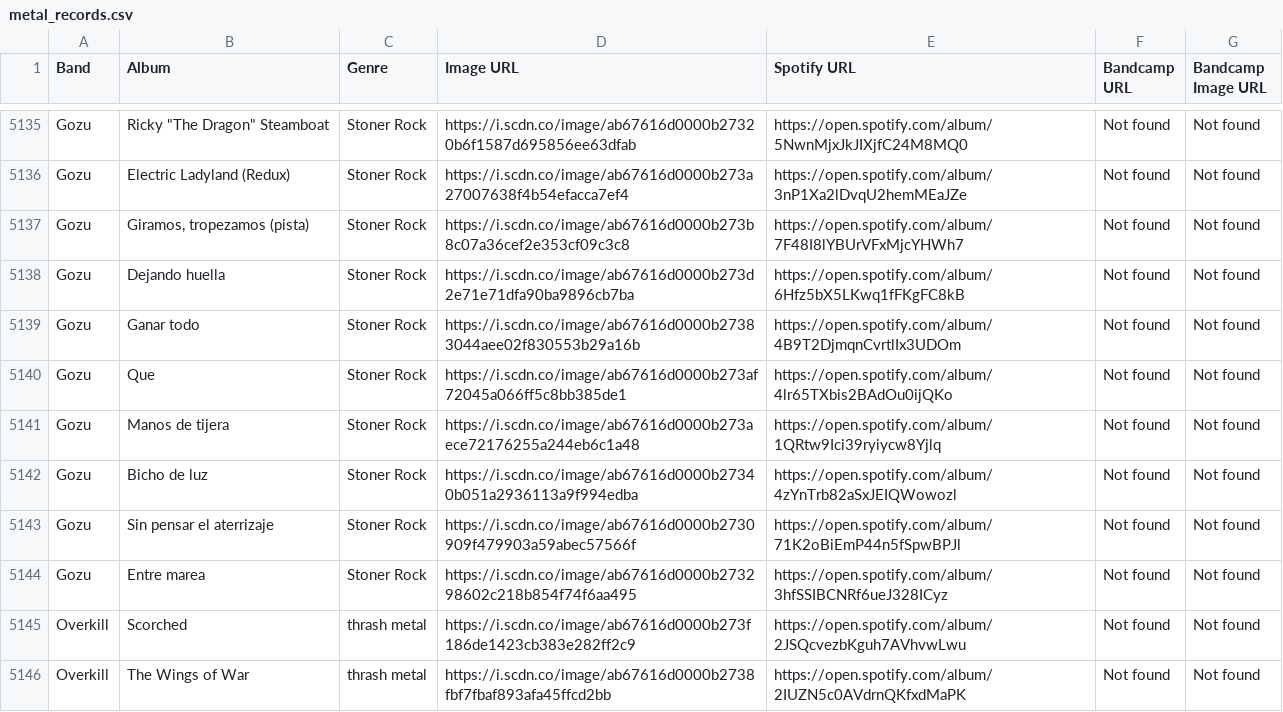
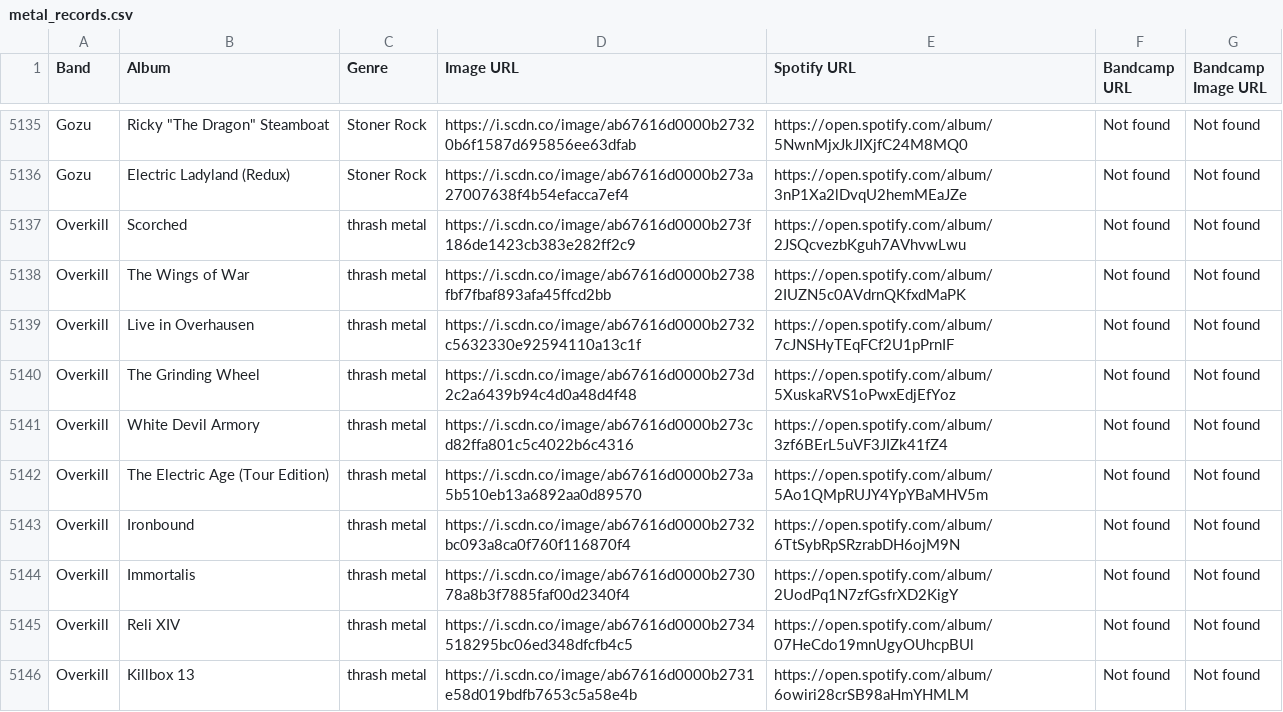
Before and after one commit to pephorror666/randommetalband, a CSV file: metal_records.csv, drawn as a sheet; only a part is shown, gaps mark what is left out; the shorter side is filled out with more unchanged rows; the diff names each change by its address in the sheet, - before the commit and + after, or states it on an @@ line.

Commit message:
Update metal_records.csv

```diff
--- a/metal_records.csv
+++ b/metal_records.csv
-row 5137: Gozu | Giramos, tropezamos (pista) | Stoner Rock | https://i.scdn.co/image/ab67616d0000b273b8c07a36cef2e353cf09c3c8 | https://open.spotify.com/album/7F48I8lYBUrVFxMjcYHWh7 | Not found | Not found
-row 5138: Gozu | Dejando huella | Stoner Rock | https://i.scdn.co/image/ab67616d0000b273d2e71e71dfa90ba9896cb7ba | https://open.spotify.com/album/6Hfz5bX5LKwq1fFKgFC8kB | Not found | Not found
-row 5139: Gozu | Ganar todo | Stoner Rock | https://i.scdn.co/image/ab67616d0000b27383044aee02f830553b29a16b | https://open.spotify.com/album/4B9T2DjmqnCvrtlIx3UDOm | Not found | Not found
-row 5140: Gozu | Que | Stoner Rock | https://i.scdn.co/image/ab67616d0000b273af72045a066ff5c8bb385de1 | https://open.spotify.com/album/4lr65TXbis2BAdOu0ijQKo | Not found | Not found
-row 5141: Gozu | Manos de tijera | Stoner Rock | https://i.scdn.co/image/ab67616d0000b273aece72176255a244eb6c1a48 | https://open.spotify.com/album/1QRtw9Ici39ryiycw8Yjlq | Not found | Not found
-row 5142: Gozu | Bicho de luz | Stoner Rock | https://i.scdn.co/image/ab67616d0000b27340b051a2936113a9f994edba | https://open.spotify.com/album/4zYnTrb82aSxJEIQWowozl | Not found | Not found
-row 5143: Gozu | Sin pensar el aterrizaje | Stoner Rock | https://i.scdn.co/image/ab67616d0000b2730909f479903a59abec57566f | https://open.spotify.com/album/71K2oBiEmP44n5fSpwBPJl | Not found | Not found
-row 5144: Gozu | Entre marea | Stoner Rock | https://i.scdn.co/image/ab67616d0000b273298602c218b854f74f6aa495 | https://open.spotify.com/album/3hfSSIBCNRf6ueJ328ICyz | Not found | Not found
```
